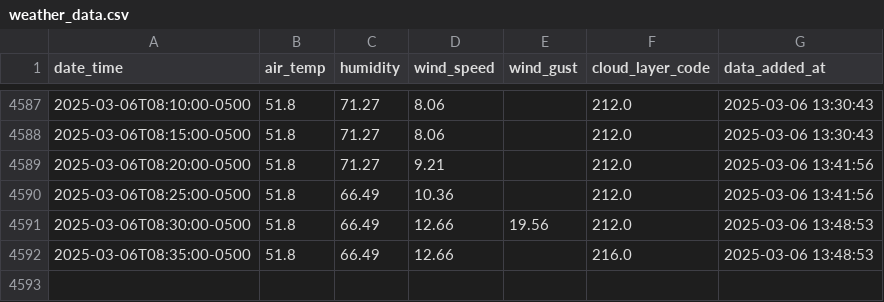
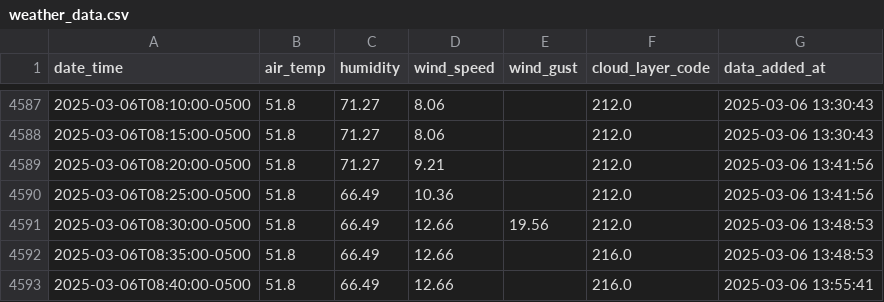
Before and after one commit to coopfos/KLGA, a CSV file: weather_data.csv, drawn as a sheet; only a part is shown, gaps mark what is left out.

Commit message:
Update weather data

```diff
--- a/weather_data.csv
+++ b/weather_data.csv
@@ -4592 +4592,2 @@ date_time,air_temp,humidity,wind_speed,wind_gust,cloud_layer_code,data_added_at
 2025-03-06T08:35:00-0500,51.8,66.49,12.66,,216.0,2025-03-06 13:48:53
+2025-03-06T08:40:00-0500,51.8,66.49,12.66,,216.0,2025-03-06 13:55:41
```
